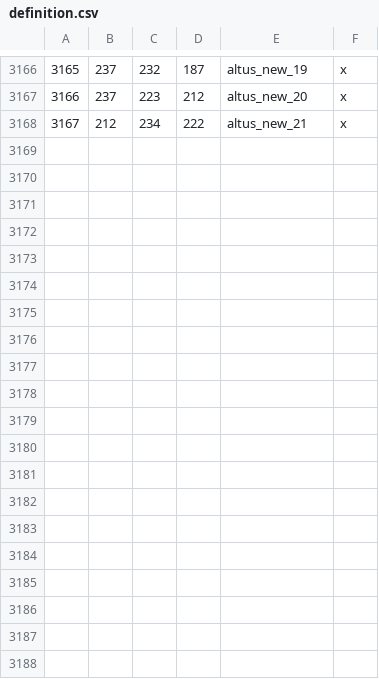
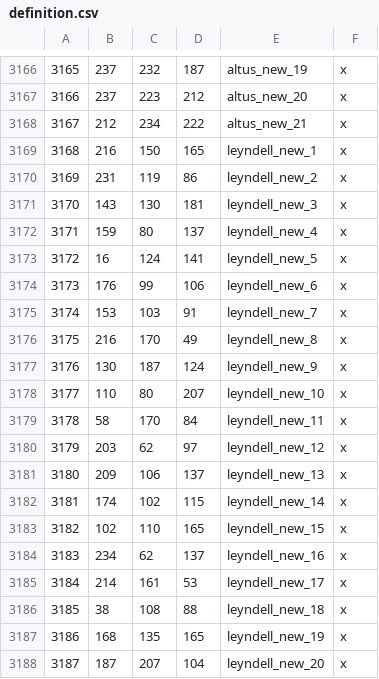
Before and after one commit to StellaSAX/Elden-Ring-CK3, a CSV file: Elden Ring CK3/map_data/definition.csv, drawn as a sheet; only a part is shown, gaps mark what is left out; the diff names each change by its address in the sheet, - before the commit and + after, or states it on an @@ line.

Commit message:
leyndell provinces rework

```diff
--- a/Elden Ring CK3/map_data/definition.csv
+++ b/Elden Ring CK3/map_data/definition.csv
+row 3169: 3168 | 216 | 150 | 165 | leyndell_new_1 | x
+row 3170: 3169 | 231 | 119 | 86 | leyndell_new_2 | x
+row 3171: 3170 | 143 | 130 | 181 | leyndell_new_3 | x
+row 3172: 3171 | 159 | 80 | 137 | leyndell_new_4 | x
+row 3173: 3172 | 16 | 124 | 141 | leyndell_new_5 | x
+row 3174: 3173 | 176 | 99 | 106 | leyndell_new_6 | x
+row 3175: 3174 | 153 | 103 | 91 | leyndell_new_7 | x
+row 3176: 3175 | 216 | 170 | 49 | leyndell_new_8 | x
+row 3177: 3176 | 130 | 187 | 124 | leyndell_new_9 | x
+row 3178: 3177 | 110 | 80 | 207 | leyndell_new_10 | x
+row 3179: 3178 | 58 | 170 | 84 | leyndell_new_11 | x
+row 3180: 3179 | 203 | 62 | 97 | leyndell_new_12 | x
+row 3181: 3180 | 209 | 106 | 137 | leyndell_new_13 | x
+row 3182: 3181 | 174 | 102 | 115 | leyndell_new_14 | x
+row 3183: 3182 | 102 | 110 | 165 | leyndell_new_15 | x
+row 3184: 3183 | 234 | 62 | 137 | leyndell_new_16 | x
+row 3185: 3184 | 214 | 161 | 53 | leyndell_new_17 | x
+row 3186: 3185 | 38 | 108 | 88 | leyndell_new_18 | x
+row 3187: 3186 | 168 | 135 | 165 | leyndell_new_19 | x
+row 3188: 3187 | 187 | 207 | 104 | leyndell_new_20 | x
```
Also changed, not shown: Elden Ring CK3/map_data/adjacencies.csv, 14 other files.
